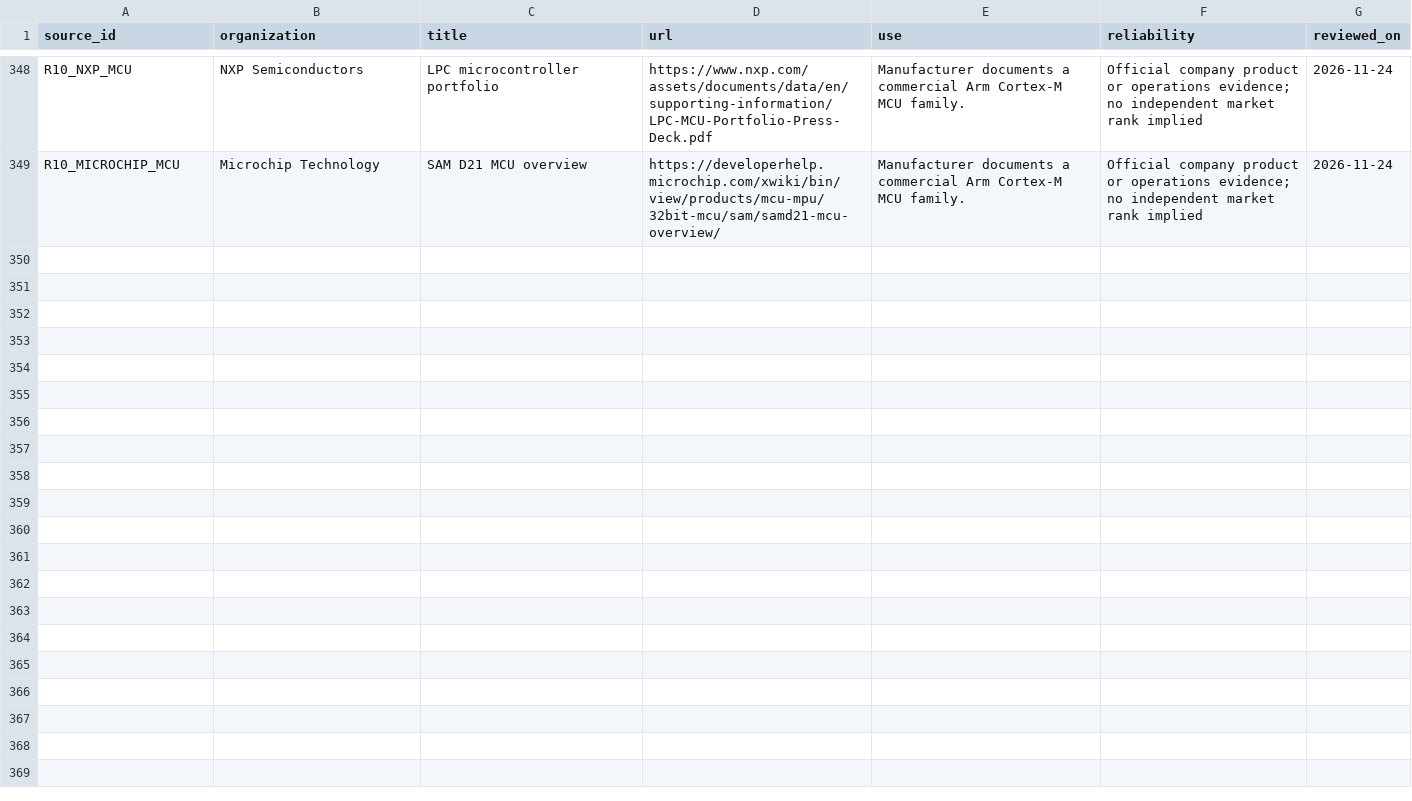
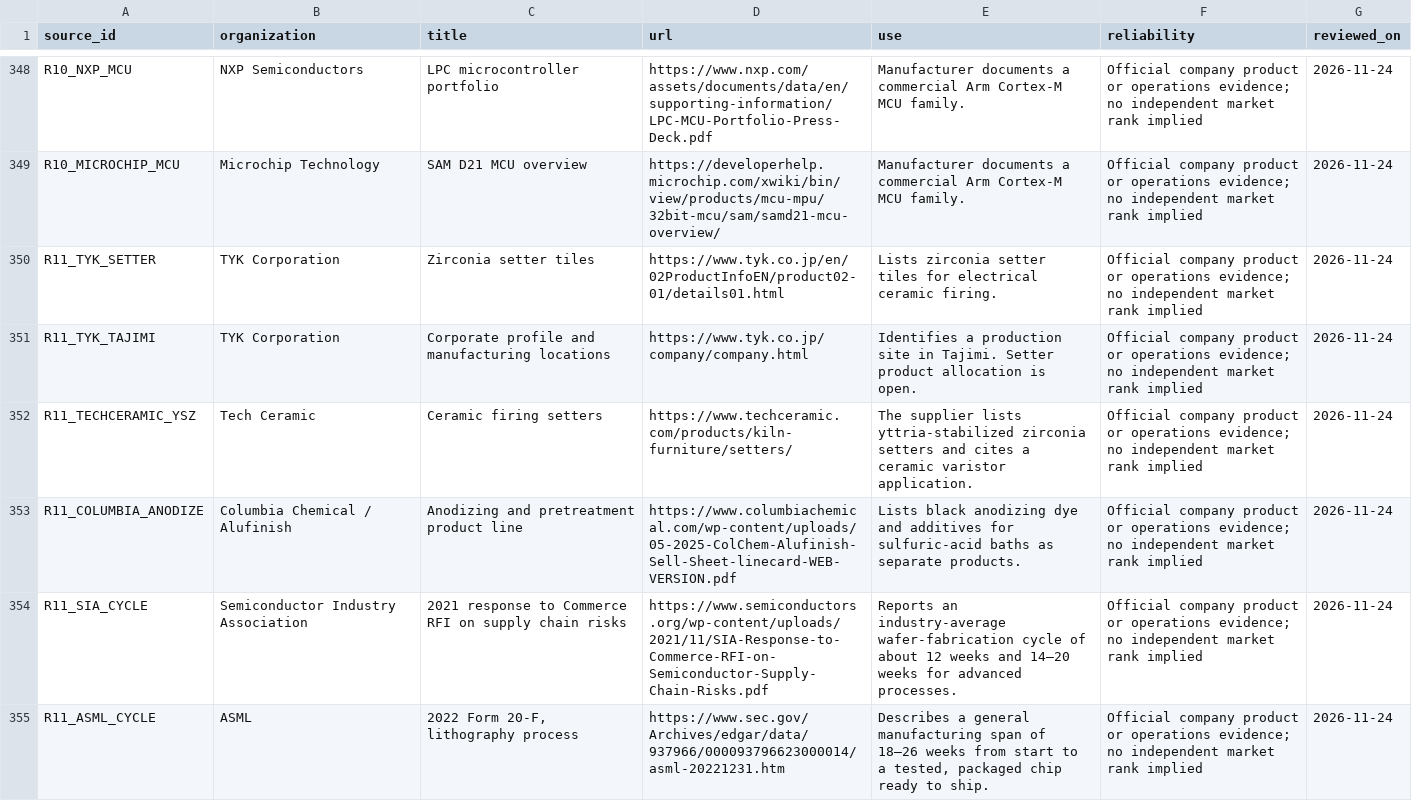
Before and after one commit to tianliu11/gpu-supply-chain-database, a CSV file: data/clean/full_supply_chain_sources.csv, drawn as a sheet; only a part is shown, gaps mark what is left out; the diff covers the shown part only.

```diff
--- a/data/clean/full_supply_chain_sources.csv
+++ b/data/clean/full_supply_chain_sources.csv
@@ -349 +349,7 @@ R10_NXP_MCU,NXP Semiconductors,LPC microcontroller portfolio,https://www.nxp.com
 R10_MICROCHIP_MCU,Microchip Technology,SAM D21 MCU overview,https://developerhelp.microchip.com/xwiki/bin/view/products/mcu-mpu/32bit-mcu/sam/samd21-mcu-overview/,Manufacturer documents a commercial Arm Cortex-M MCU family.,Official company product or operations evidence; no independent market rank implied,2026-11-24
+R11_TYK_SETTER,TYK Corporation,Zirconia setter tiles,https://www.tyk.co.jp/en/02ProductInfoEN/product02-01/details01.html,Lists zirconia setter tiles for electrical ceramic firing.,Official company product or operations evidence; no independent market rank implied,2026-11-24
+R11_TYK_TAJIMI,TYK Corporation,Corporate profile and manufacturing locations,https://www.tyk.co.jp/company/company.html,Identifies a production site in Tajimi. Setter product allocation is open.,Official company product or operations evidence; no independent market rank implied,2026-11-24
+R11_TECHCERAMIC_YSZ,Tech Ceramic,Ceramic firing setters,https://www.techceramic.com/products/kiln-furniture/setters/,The supplier lists yttria-stabilized zirconia setters and cites a ceramic varistor application.,Official company product or operations evidence; no independent market rank implied,2026-11-24
+R11_COLUMBIA_ANODIZE,Columbia Chemical / Alufinish,Anodizing and pretreatment product line,https://www.columbiachemical.com/wp-content/uploads/05-2025-ColChem-Alufinish-Sell-Sheet-linecard-WEB-VERSION.pdf,Lists black anodizing dye and additives for sulfuric-acid baths as separate products.,Official company product or operations evidence; no independent market rank implied,2026-11-24
+R11_SIA_CYCLE,Semiconductor Industry Association,2021 response to Commerce RFI on supply chain risks,https://www.semiconductors.org/wp-content/uploads/2021/11/SIA-Response-to-Commerce-RFI-on-Semiconductor-Supply-Chain-Risks.pdf,Reports an industry-average wafer-fabrication cycle of about 12 weeks and 14–20 weeks for advanced processes.,Official company product or operations evidence; no independent market rank implied,2026-11-24
+R11_ASML_CYCLE,ASML,"2022 Form 20-F, lithography process",https://www.sec.gov/Archives/edgar/data/937966/000093796623000014/asml-20221231.htm,"Describes a general manufacturing span of 18–26 weeks from start to a tested, packaged chip ready to ship.",Official company product or operations evidence; no independent market rank implied,2026-11-24
```
Also changed, not shown: 6 added rows elsewhere in this file, data/clean/full_supply_chain_nearest_hubs.csv, data/clean/full_supply_chain_vendors.csv, 41 other files.
